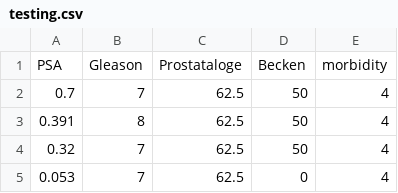
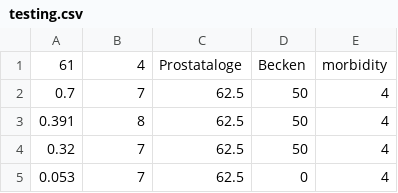
Before and after one commit to nerdgerd/paperlessmuv, a CSV file: testing.csv, drawn as a sheet; only a part is shown.

Commit message:
Update testing.csv

```diff
--- a/testing.csv
+++ b/testing.csv
@@ -1,2 +1,2 @@
-PSA,Gleason,Prostataloge,Becken,morbidity
+61,4,Prostataloge,Becken,morbidity
 0.7,7,62.5,50,4
```
